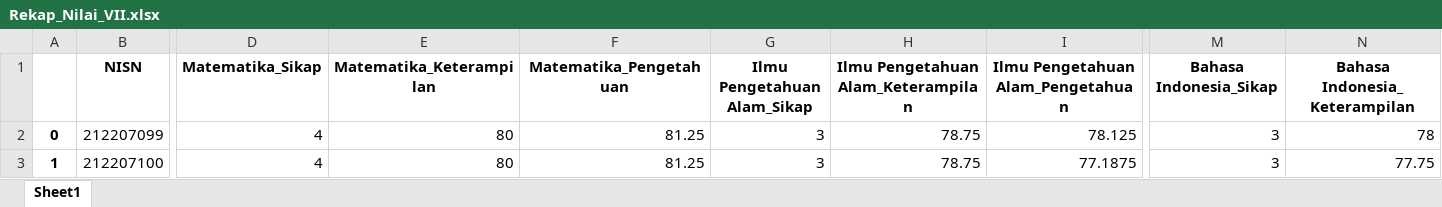
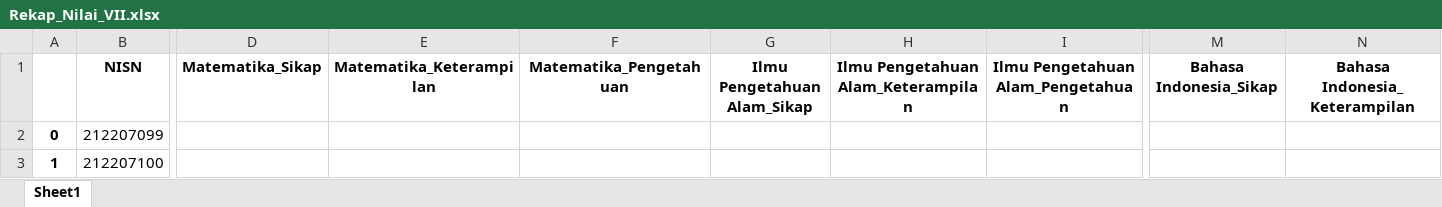
Before and after one commit to rizalmurtadha/binar-ilmu, an Excel workbook: nilai/Rekap_Nilai_VII.xlsx, sheet Sheet1, drawn as a sheet; only a part is shown, gaps mark what is left out; values as stored, in another font and other column widths than the file's, no borders; the diff covers the shown part only; the diff names each change by its address in the sheet, - before the commit and + after, or states it on an @@ line.

```diff
--- a/nilai/Rekap_Nilai_VII.xlsx (sheet Sheet1)
+++ b/nilai/Rekap_Nilai_VII.xlsx (sheet Sheet1)
-D2:D3: 4
+D2:D3: (empty)
-E2:E3: 80
+E2:E3: (empty)
-F2:F3: 81.25
+F2:F3: (empty)
-G2:G3: 3
+G2:G3: (empty)
-H2:H3: 78.75
+H2:H3: (empty)
-I2: 78.125
+I2: (empty)
-M2:M3: 3
+M2:M3: (empty)
-N2: 78
+N2: (empty)
-I3: 77.1875
+I3: (empty)
-N3: 77.75
+N3: (empty)
```
Also changed, not shown: 1 added row and 974 edited cells elsewhere in this sheet, nilai/Komentar_VII.xlsx, 35 other files.
